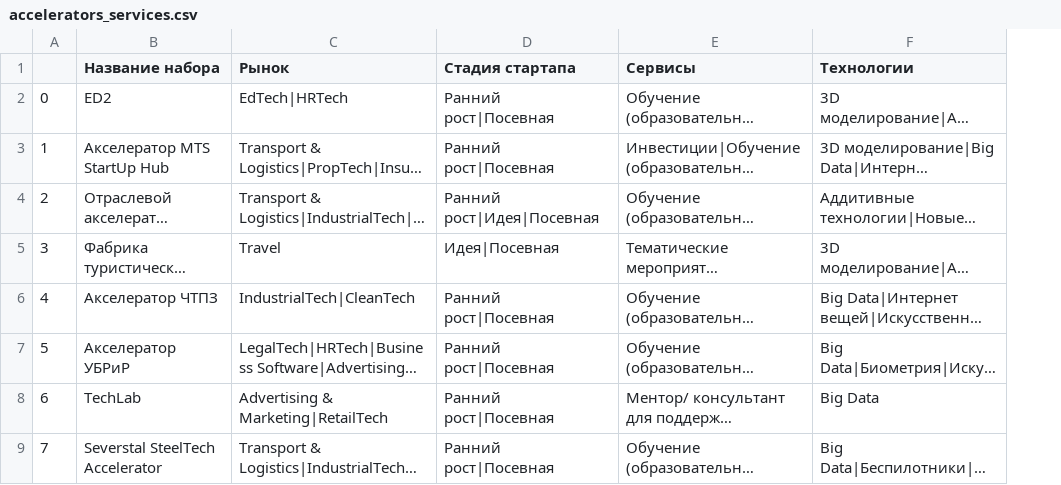
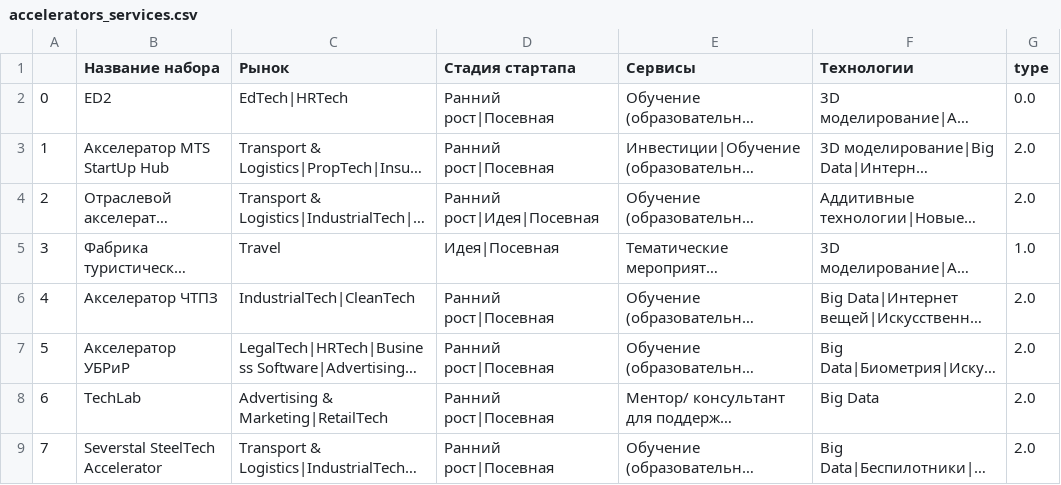
Before and after one commit to Lanceopries/sgr-ai, a CSV file: accelerators_services.csv, drawn as a sheet; only a part is shown; long unchanged cells end in …; the diff names each change by its address in the sheet, - before the commit and + after, or states it on an @@ line.

```diff
--- a/accelerators_services.csv
+++ b/accelerators_services.csv
+column G (type), rows 2-9: 0.0 | 2.0 | 2.0 | 1.0 | 2.0 | 2.0 | 2.0 | 2.0
```
Also changed, not shown: corporate.csv, engi_centres_services.csv, 7 other files.
